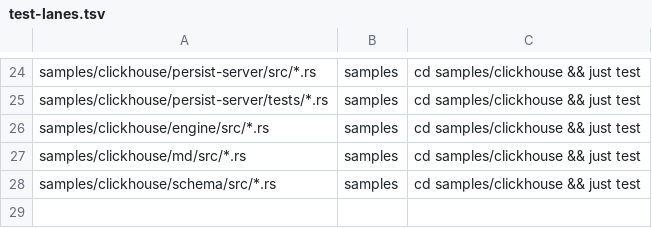
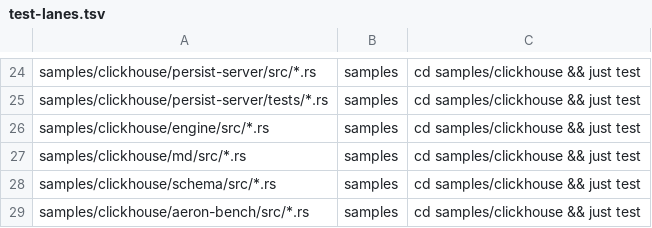
Before and after one commit to mimran1980/ergon, a TSV file: test-lanes.tsv, drawn as a sheet; only a part is shown, gaps mark what is left out; the diff names each change by its address in the sheet, - before the commit and + after, or states it on an @@ line.

Commit message:
feat(samples/clickhouse): run the lab on Azure across four regions with per-hop latency dashboards, whole-market engines, ten instruments per venue and an Aeron latency bench

```diff
--- a/test-lanes.tsv
+++ b/test-lanes.tsv
+row 29: samples/clickhouse/aeron-bench/src/*.rs | samples | cd samples/clickhouse && just test
```
Also changed, not shown: 38 other files.
